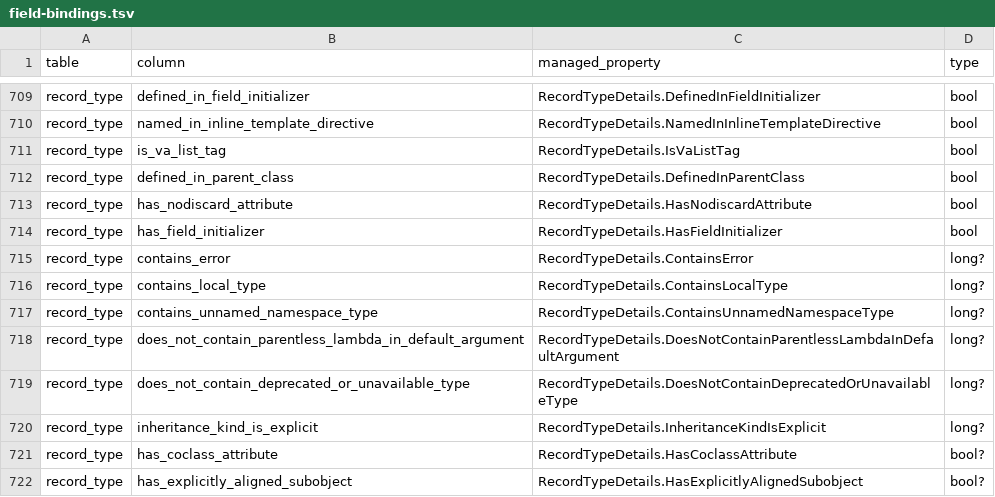
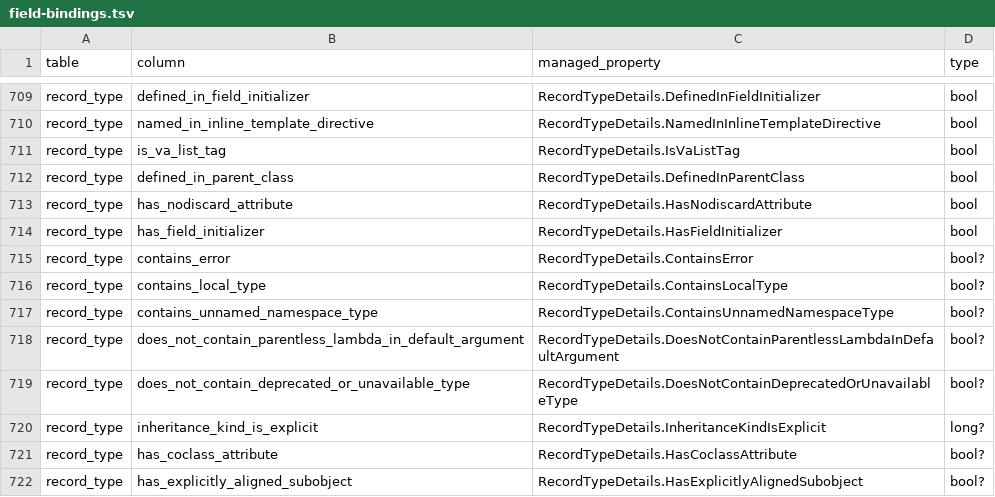
Before and after one commit to marius-klimantavicius/dotcc, a TSV file: edgcpp/roslyn/managed/field-bindings.tsv, drawn as a sheet; only a part is shown, gaps mark what is left out.

```diff
--- a/edgcpp/roslyn/managed/field-bindings.tsv
+++ b/edgcpp/roslyn/managed/field-bindings.tsv
@@ -714,7 +714,7 @@ record_type	has_nodiscard_attribute	RecordTypeDetails.HasNodiscardAttribute	bool
 record_type	has_field_initializer	RecordTypeDetails.HasFieldInitializer	bool
-record_type	contains_error	RecordTypeDetails.ContainsError	long?
-record_type	contains_local_type	RecordTypeDetails.ContainsLocalType	long?
-record_type	contains_unnamed_namespace_type	RecordTypeDetails.ContainsUnnamedNamespaceType	long?
-record_type	does_not_contain_parentless_lambda_in_default_argument	RecordTypeDetails.DoesNotContainParentlessLambdaInDefaultArgument	long?
-record_type	does_not_contain_deprecated_or_unavailable_type	RecordTypeDetails.DoesNotContainDeprecatedOrUnavailableType	long?
+record_type	contains_error	RecordTypeDetails.ContainsError	bool?
+record_type	contains_local_type	RecordTypeDetails.ContainsLocalType	bool?
+record_type	contains_unnamed_namespace_type	RecordTypeDetails.ContainsUnnamedNamespaceType	bool?
+record_type	does_not_contain_parentless_lambda_in_default_argument	RecordTypeDetails.DoesNotContainParentlessLambdaInDefaultArgument	bool?
+record_type	does_not_contain_deprecated_or_unavailable_type	RecordTypeDetails.DoesNotContainDeprecatedOrUnavailableType	bool?
 record_type	inheritance_kind_is_explicit	RecordTypeDetails.InheritanceKindIsExplicit	long?
```
Also changed, not shown: 39 other files.
